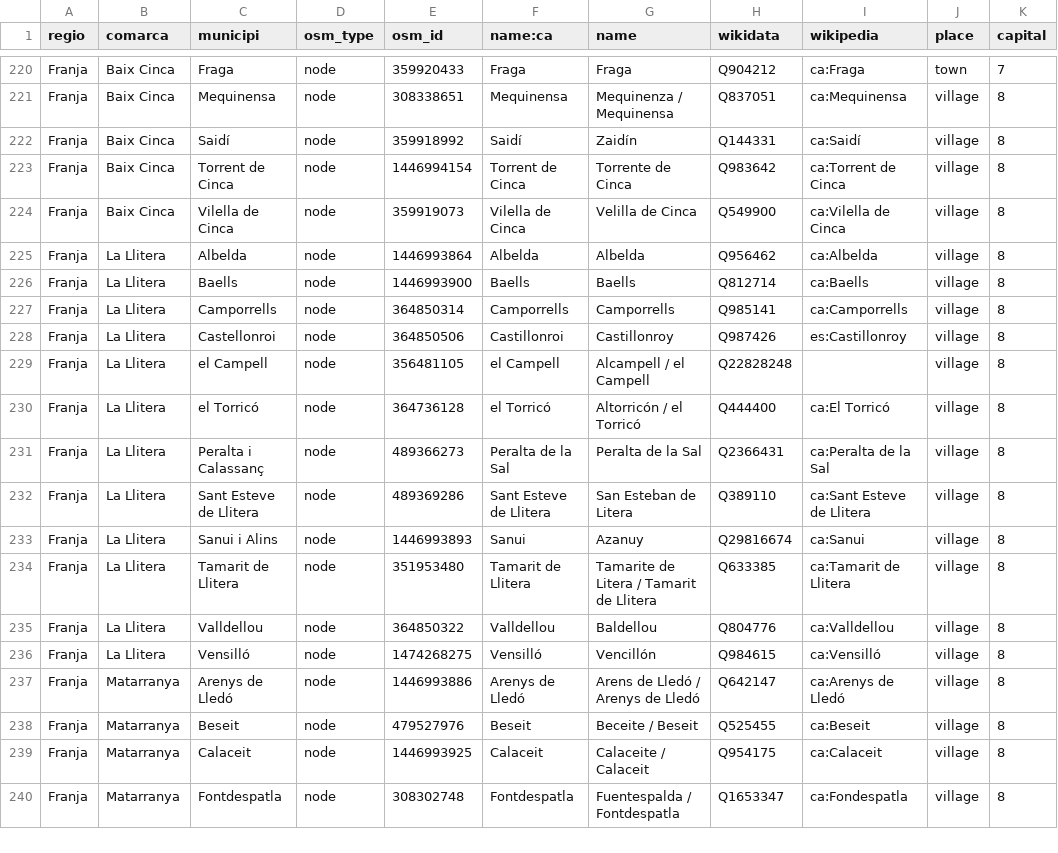
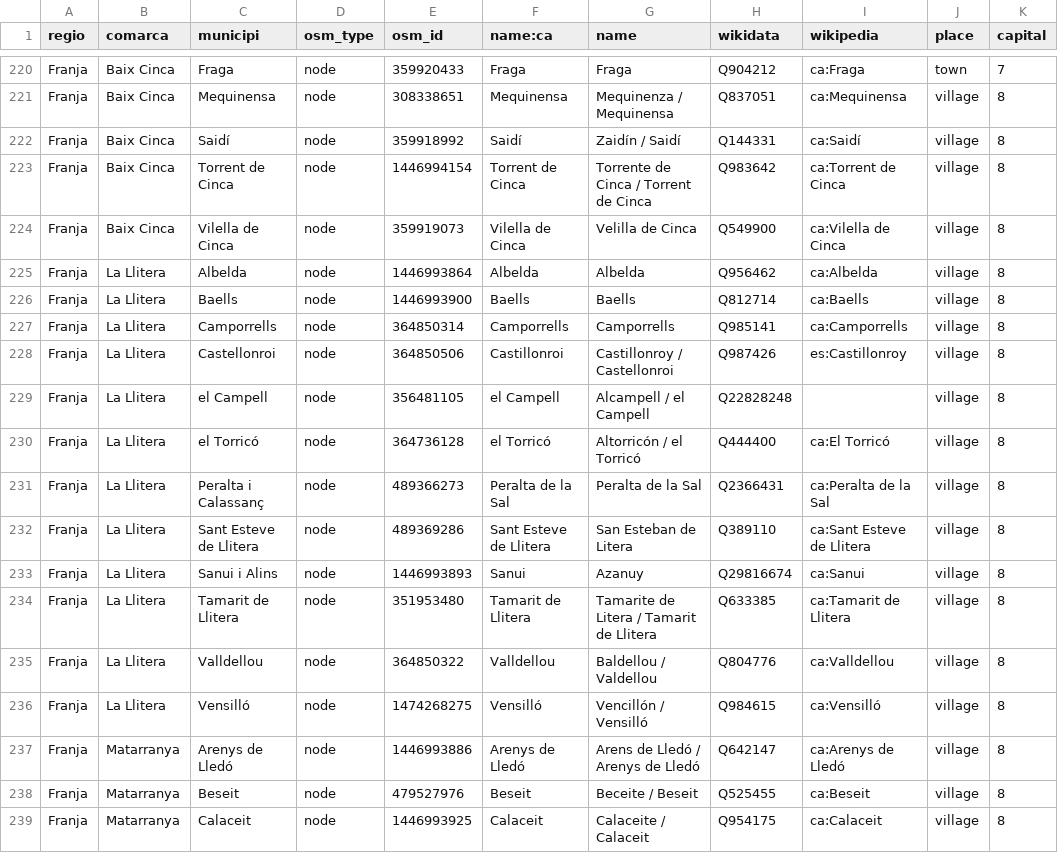
Before and after one commit to OSM-Catalan/monitorOSM, a TSV file: data-raw/loc_admin_centre_municipis.tsv, drawn as a sheet; only a part is shown, gaps mark what is left out; the shorter side is filled out with more unchanged rows; the diff names each change by its address in the sheet, - before the commit and + after, or states it on an @@ line.

```diff
--- a/data-raw/loc_admin_centre_municipis.tsv
+++ b/data-raw/loc_admin_centre_municipis.tsv
-G222 (name): Zaidín
+G222 (name): Zaidín / Saidí
-G223 (name): Torrente de Cinca
+G223 (name): Torrente de Cinca / Torrent de Cinca
-G228 (name): Castillonroy
+G228 (name): Castillonroy / Castellonroi
-G235 (name): Baldellou
+G235 (name): Baldellou / Valdellou
-G236 (name): Vencillón
+G236 (name): Vencillón / Vensilló
```
Also changed, not shown: 1 other file.
